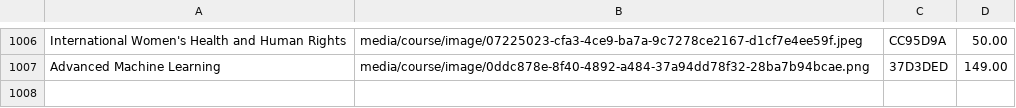
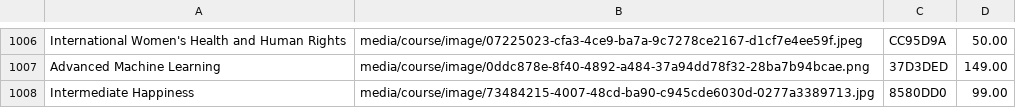
Before and after one commit to openedx/frontend-app-payment, a CSV file: public/static-checkout/courselist.csv, drawn as a sheet; only a part is shown, gaps mark what is left out.

Commit message:
Add static page for stage course for testing on stage
REV-1140

```diff
--- a/public/static-checkout/courselist.csv
+++ b/public/static-checkout/courselist.csv
@@ -1007 +1007,2 @@ International Women's Health and Human Rights,media/course/image/07225023-cfa3-4
 Advanced Machine Learning,media/course/image/0ddc878e-8f40-4892-a484-37a94dd78f32-28ba7b94bcae.png,37D3DED,149.00
+Intermediate Happiness,media/course/image/73484215-4007-48cd-ba90-c945cde6030d-0277a3389713.jpg,8580DD0,99.00
```
Also changed, not shown: 1 other file.
